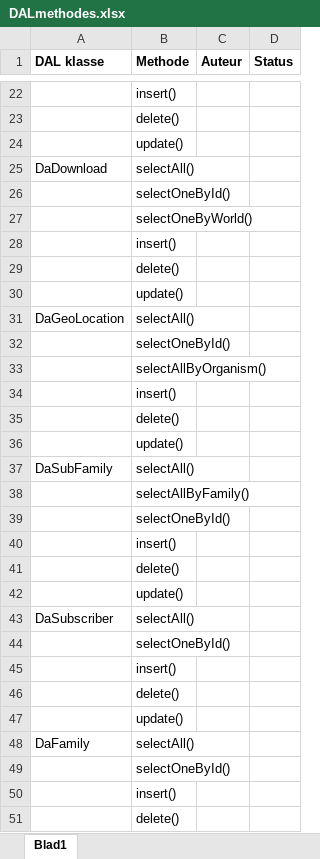
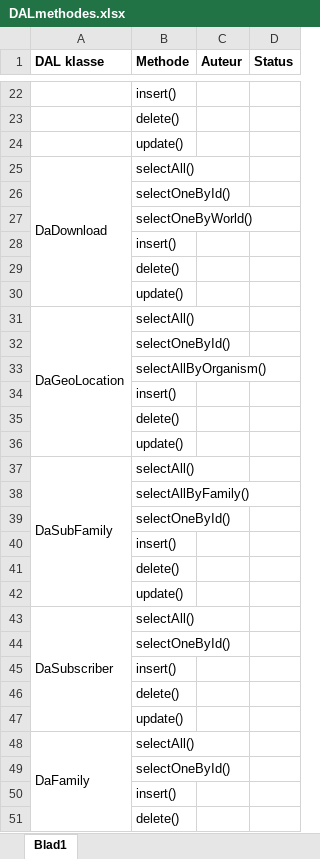
Before and after one commit to Biodiversity-Oman/ProjectOman, an Excel workbook: Doc/TakenVerdeling/DALmethodes.xlsx, sheet Blad1, drawn as a sheet; only a part is shown, gaps mark what is left out; values as stored, in another font and other column widths than the file's, no borders; charts and pictures not drawn; the diff covers the shown part only; the diff names each change by its address in the sheet, - before the commit and + after, or states it on an @@ line.

Commit message:
Layout van excel sheet aangepast.

```diff
--- a/Doc/TakenVerdeling/DALmethodes.xlsx (sheet Blad1)
+++ b/Doc/TakenVerdeling/DALmethodes.xlsx (sheet Blad1)
+A25:A30 merged
+A31:A36 merged
+A37:A42 merged
+A43:A47 merged
+A48:A52 merged
```
Also changed, not shown: merged cells elsewhere in this sheet, charts or pictures.
